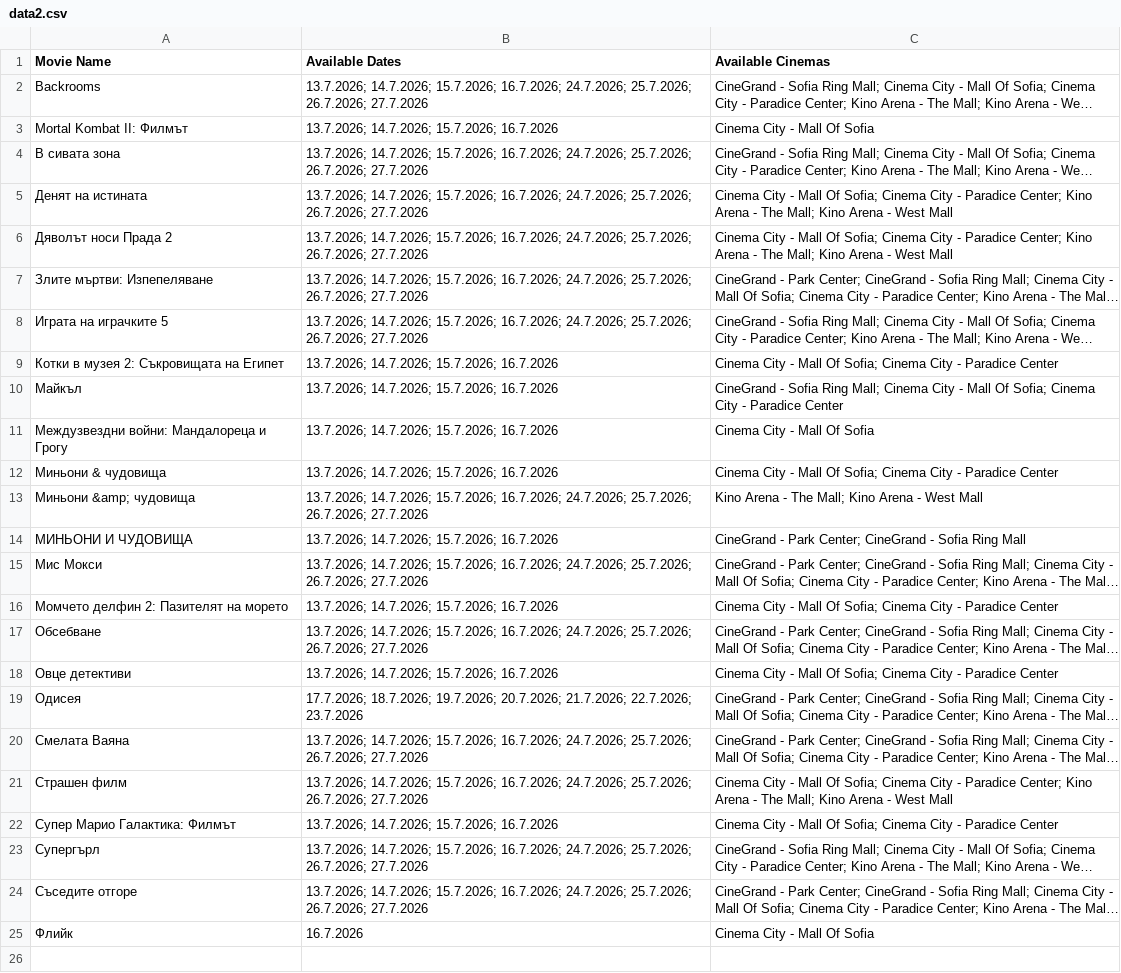
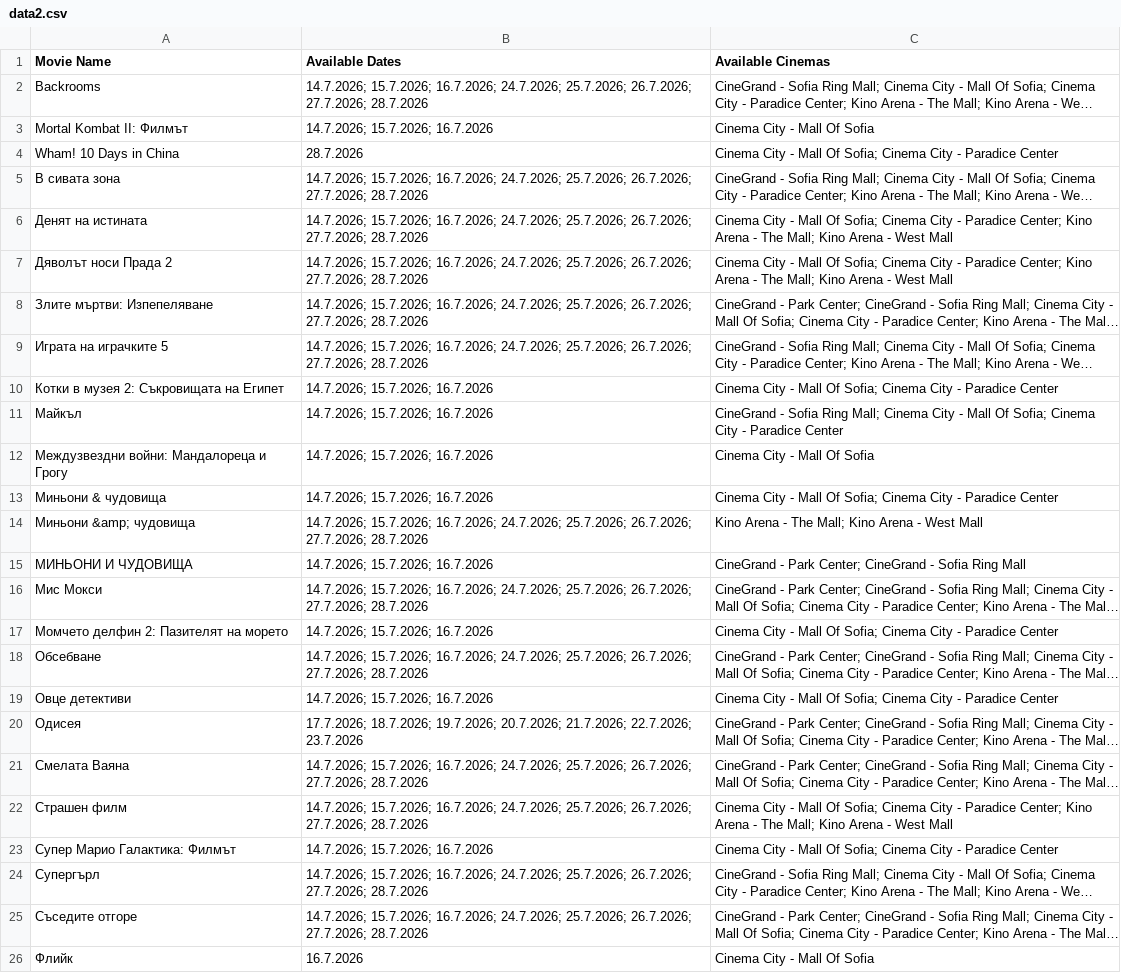
Before and after one commit to darakion/CinemaSearch, a CSV file: data2.csv, drawn as a sheet; long unchanged cells end in …; addresses are those after the commit; the diff names each change by its address in the sheet, - before the commit and + after, or states it on an @@ line.

```diff
--- a/data2.csv
+++ b/data2.csv
-B2 (Available Dates): 13.7.2026; 14.7.2026; 15.7.2026; 16.7.2026; 24.7.2026; 25.7.2026; 26.7.2026; 27.7.2026
+B2 (Available Dates): 14.7.2026; 15.7.2026; 16.7.2026; 24.7.2026; 25.7.2026; 26.7.2026; 27.7.2026; 28.7.2026
-B3 (Available Dates): 13.7.2026; 14.7.2026; 15.7.2026; 16.7.2026
+B3 (Available Dates): 14.7.2026; 15.7.2026; 16.7.2026
+row 4: Wham! 10 Days in China | 28.7.2026 | Cinema City - Mall Of Sofia; Cinema City - Paradice Center
-B5:B9 (Available Dates): 13.7.2026; 14.7.2026; 15.7.2026; 16.7.2026; 24.7.2026; 25.7.2026; 26.7.2026; 27.7.2026
+B5:B9 (Available Dates): 14.7.2026; 15.7.2026; 16.7.2026; 24.7.2026; 25.7.2026; 26.7.2026; 27.7.2026; 28.7.2026
-B10:B13 (Available Dates): 13.7.2026; 14.7.2026; 15.7.2026; 16.7.2026
+B10:B13 (Available Dates): 14.7.2026; 15.7.2026; 16.7.2026
-B14 (Available Dates): 13.7.2026; 14.7.2026; 15.7.2026; 16.7.2026; 24.7.2026; 25.7.2026; 26.7.2026; 27.7.2026
+B14 (Available Dates): 14.7.2026; 15.7.2026; 16.7.2026; 24.7.2026; 25.7.2026; 26.7.2026; 27.7.2026; 28.7.2026
-B15 (Available Dates): 13.7.2026; 14.7.2026; 15.7.2026; 16.7.2026
+B15 (Available Dates): 14.7.2026; 15.7.2026; 16.7.2026
-B16 (Available Dates): 13.7.2026; 14.7.2026; 15.7.2026; 16.7.2026; 24.7.2026; 25.7.2026; 26.7.2026; 27.7.2026
+B16 (Available Dates): 14.7.2026; 15.7.2026; 16.7.2026; 24.7.2026; 25.7.2026; 26.7.2026; 27.7.2026; 28.7.2026
-B17 (Available Dates): 13.7.2026; 14.7.2026; 15.7.2026; 16.7.2026
+B17 (Available Dates): 14.7.2026; 15.7.2026; 16.7.2026
-B18 (Available Dates): 13.7.2026; 14.7.2026; 15.7.2026; 16.7.2026; 24.7.2026; 25.7.2026; 26.7.2026; 27.7.2026
+B18 (Available Dates): 14.7.2026; 15.7.2026; 16.7.2026; 24.7.2026; 25.7.2026; 26.7.2026; 27.7.2026; 28.7.2026
-B19 (Available Dates): 13.7.2026; 14.7.2026; 15.7.2026; 16.7.2026
+B19 (Available Dates): 14.7.2026; 15.7.2026; 16.7.2026
-B21:B22 (Available Dates): 13.7.2026; 14.7.2026; 15.7.2026; 16.7.2026; 24.7.2026; 25.7.2026; 26.7.2026; 27.7.2026
+B21:B22 (Available Dates): 14.7.2026; 15.7.2026; 16.7.2026; 24.7.2026; 25.7.2026; 26.7.2026; 27.7.2026; 28.7.2026
-B23 (Available Dates): 13.7.2026; 14.7.2026; 15.7.2026; 16.7.2026
+B23 (Available Dates): 14.7.2026; 15.7.2026; 16.7.2026
-B24:B25 (Available Dates): 13.7.2026; 14.7.2026; 15.7.2026; 16.7.2026; 24.7.2026; 25.7.2026; 26.7.2026; 27.7.2026
+B24:B25 (Available Dates): 14.7.2026; 15.7.2026; 16.7.2026; 24.7.2026; 25.7.2026; 26.7.2026; 27.7.2026; 28.7.2026
```
Also changed, not shown: 1 other file.
